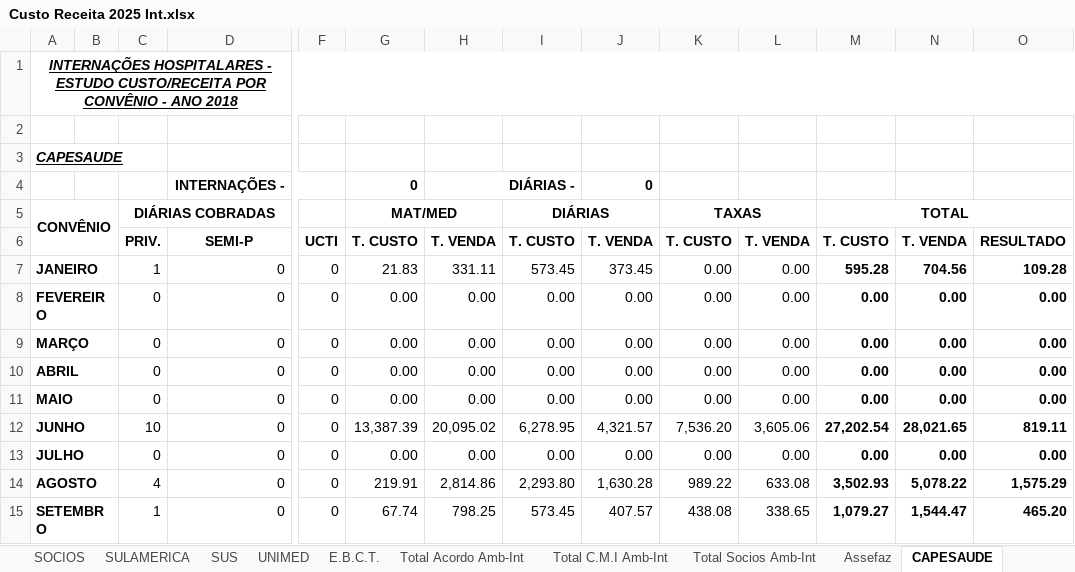
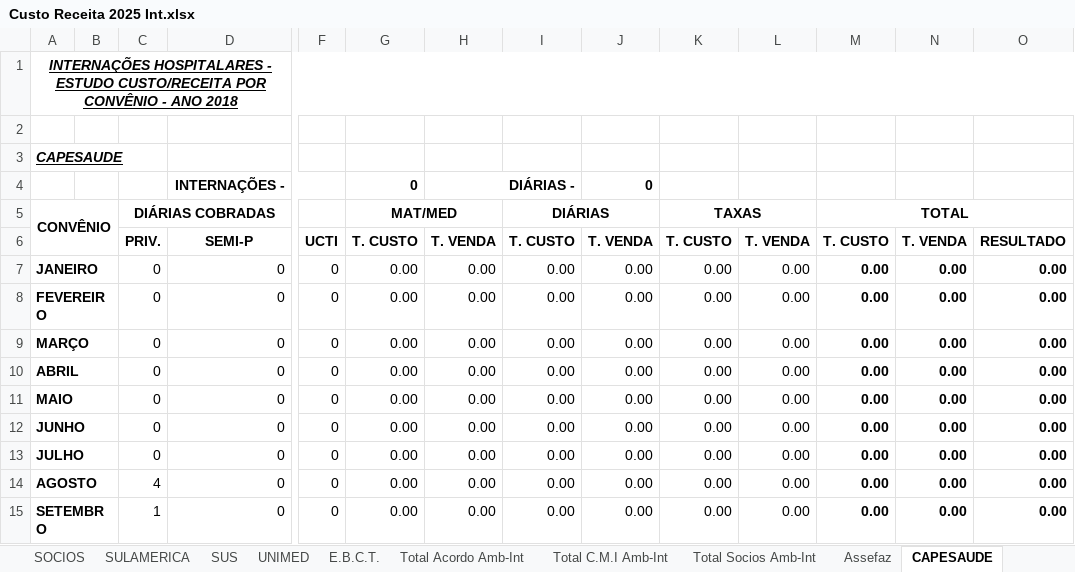
Before and after one commit to Ricardo-Rockenbach/dig_convenios, an Excel workbook: data/Custo Receita 2025 Int.xlsx, sheet CAPESAUDE, drawn as a sheet; only a part is shown, gaps mark what is left out; values as stored, in another font and other column widths than the file's, no borders; removed rows and columns are numbered as before the commit, all else as after; rows hold the shown columns only; the diff covers the shown part only; the diff names each change by its address in the sheet, - before the commit and + after, or states it on an @@ line.

```diff
--- a/data/Custo Receita 2025 Int.xlsx (sheet CAPESAUDE)
+++ b/data/Custo Receita 2025 Int.xlsx (sheet CAPESAUDE)
-C7: 1
+C7: 0
-G7: 21.83
+G7: 0.00
-H7: 331.11
+H7: 0.00
-I7: 573.45
+I7: 0.00
-J7: 373.45
+J7: 0.00
-M7: 595.28
+M7: 0.00
-N7: 704.56
+N7: 0.00
-O7: 109.28
+O7: 0.00
-row 12: JUNHO |  | 10 | 0 | 0 | 13,387.39 | 20,095.02 | 6,278.95 | 4,321.57 | 7,536.20 | 3,605.06 | 27,202.54 | 28,021.65 | 819.11
+row 12: JUNHO |  | 0 | 0 | 0 | 0.00 | 0.00 | 0.00 | 0.00 | 0.00 | 0.00 | 0.00 | 0.00 | 0.00
-G14: 219.91
+G14: 0.00
-H14: 2,814.86
+H14: 0.00
-I14: 2,293.80
+I14: 0.00
-J14: 1,630.28
+J14: 0.00
-K14: 989.22
+K14: 0.00
-L14: 633.08
+L14: 0.00
-M14: 3,502.93
+M14: 0.00
-N14: 5,078.22
+N14: 0.00
-O14: 1,575.29
+O14: 0.00
-G15: 67.74
+G15: 0.00
-H15: 798.25
+H15: 0.00
-I15: 573.45
+I15: 0.00
-J15: 407.57
+J15: 0.00
-K15: 438.08
+K15: 0.00
-L15: 338.65
+L15: 0.00
-M15: 1,079.27
+M15: 0.00
-N15: 1,544.47
+N15: 0.00
-O15: 465.20
+O15: 0.00
```
Also changed, not shown: 2 added rows, 2 removed rows and 18 edited cells elsewhere in this sheet, sheet Total, sheet UNIMED, sheet SAUDE MAIOR, sheet IPIRANGA - SAMEISA, sheet PARTICULAR, sheet IPE, 19 more sheets, formulas that keep their value, data/extracao/ACORDO JUDICIAL.xlsx, data/extracao/ACORDO.xlsx, 18 other files.
